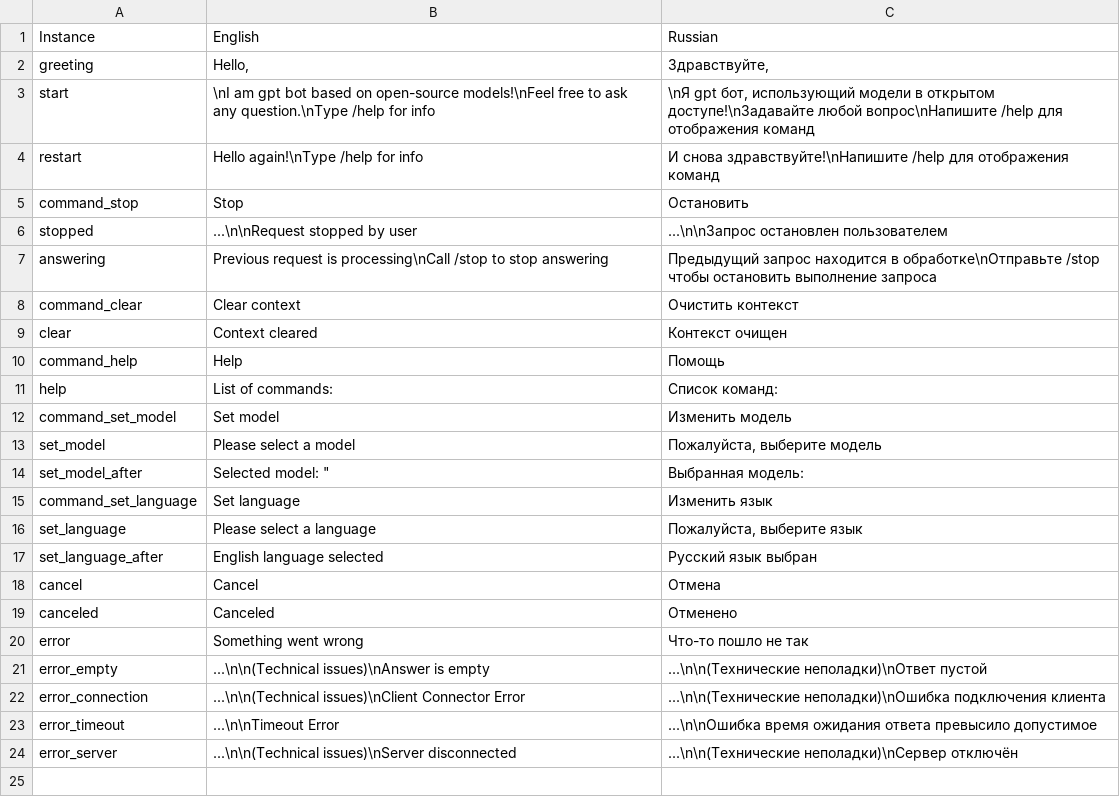
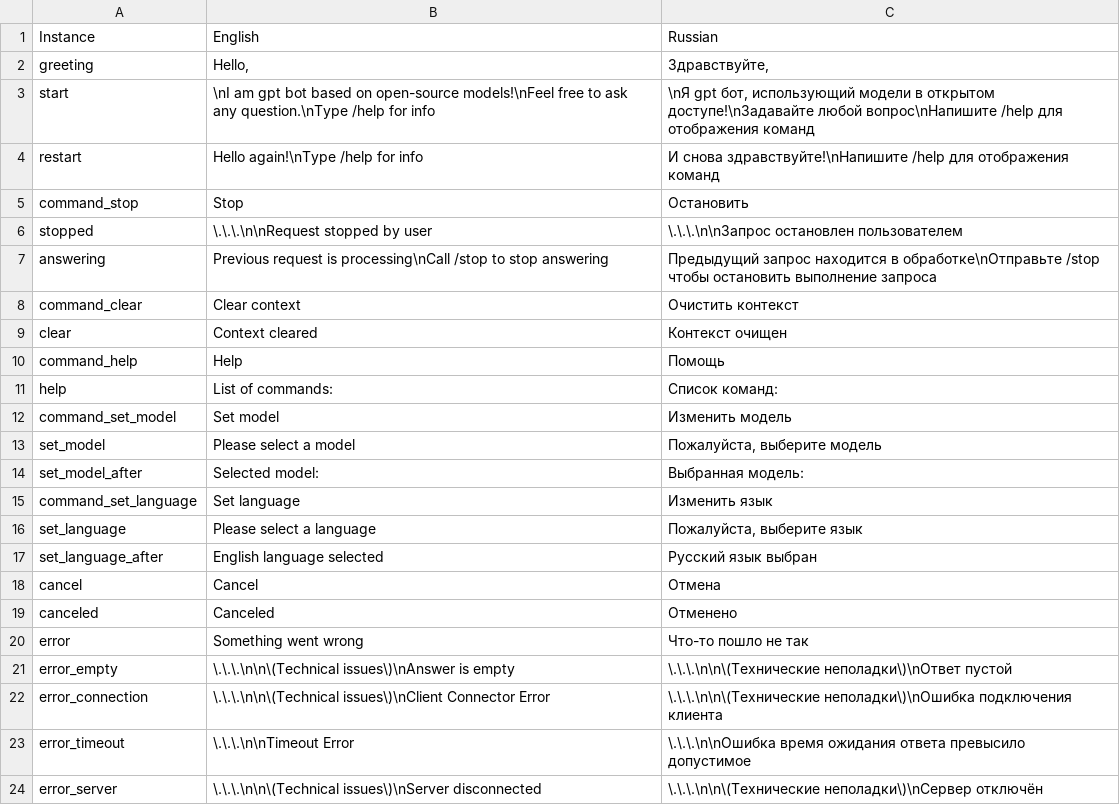
Before and after one commit to VEGAMETA/TG_LLAMA_GPT_SERVICE, a CSV file: src/resources/languages.csv, drawn as a sheet; the diff names each change by its address in the sheet, - before the commit and + after, or states it on an @@ line.

```diff
--- a/src/resources/languages.csv
+++ b/src/resources/languages.csv
-B6: ...\n\nRequest stopped by user
+B6: \.\.\.\n\nRequest stopped by user
-C6: ...\n\nЗапрос остановлен пользователем
+C6: \.\.\.\n\nЗапрос остановлен пользователем
-B14: Selected model: "
+B14: Selected model:
-B21: ...\n\n(Technical issues)\nAnswer is empty
+B21: \.\.\.\n\n\(Technical issues\)\nAnswer is empty
-C21: ...\n\n(Технические неполадки)\nОтвет пустой
+C21: \.\.\.\n\n\(Технические неполадки\)\nОтвет пустой
-B22: ...\n\n(Technical issues)\nClient Connector Error
+B22: \.\.\.\n\n\(Technical issues\)\nClient Connector Error
-C22: ...\n\n(Технические неполадки)\nОшибка подключения клиента
+C22: \.\.\.\n\n\(Технические неполадки\)\nОшибка подключения клиента
-B23: ...\n\nTimeout Error
+B23: \.\.\.\n\nTimeout Error
-C23: ...\n\nОшибка время ожидания…
+C23: \.\.\.\n\nОшибка время ожидания…
-B24: ...\n\n(Technical issues)\nServer disconnected
+B24: \.\.\.\n\n\(Technical issues\)\nServer disconnected
-C24: ...\n\n(Технические неполадки)\nСервер отключён
+C24: \.\.\.\n\n\(Технические неполадки\)\nСервер отключён
```
Also changed, not shown: 2 other files.
